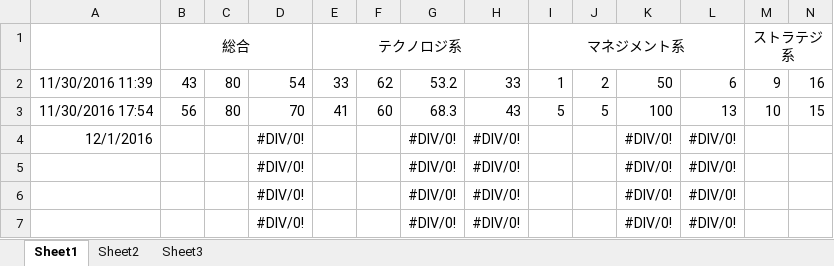
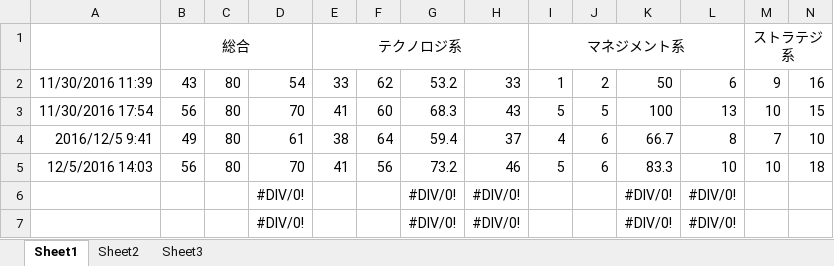
Before and after one commit to TangWei0/GitTest, an Excel workbook: 応用情報午前試験統計.xlsx, sheet Sheet1, drawn as a sheet; only a part is shown; values as stored, in another font and other column widths than the file's, no borders; removed rows and columns are numbered as before the commit, all else as after; rows hold the shown columns only; the diff names each change by its address in the sheet, - before the commit and + after, or states it on an @@ line.

```diff
--- a/応用情報午前試験統計.xlsx (sheet Sheet1)
+++ b/応用情報午前試験統計.xlsx (sheet Sheet1)
-row 4: 12/1/2016 |  |  | #DIV/0! |  |  | #DIV/0! | #DIV/0! |  |  | #DIV/0! | #DIV/0!
-row 5:  |  |  | #DIV/0! |  |  | #DIV/0! | #DIV/0! |  |  | #DIV/0! | #DIV/0!
+row 4: 2016/12/5 9:41 | 49 | 80 | 61 | 38 | 64 | 59.4 | 37 | 4 | 6 | 66.7 | 8 | 7 | 10
+row 5: 12/5/2016 14:03 | 56 | 80 | 70 | 41 | 56 | 73.2 | 46 | 5 | 6 | 83.3 | 10 | 10 | 18
```
Also changed, not shown: 31 other files.
